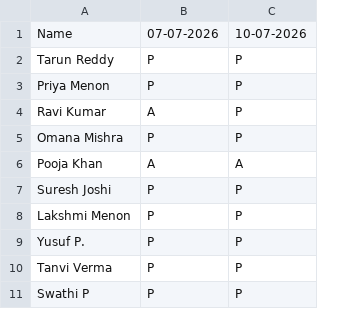
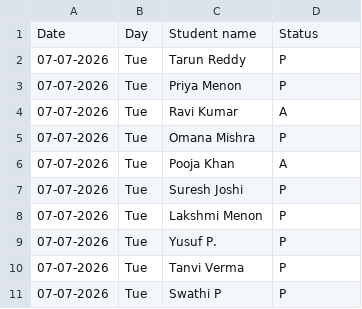
Before and after one commit to AvAdiii/traceable-insight, a CSV file: data/synthetic/school_a/attendance_wk1.csv, drawn as a sheet; only a part is shown; removed rows and columns are numbered as before the commit, all else as after; the diff covers the shown part only; the diff names each change by its address in the sheet, - before the commit and + after, or states it on an @@ line.

```diff
--- a/data/synthetic/school_a/attendance_wk1.csv
+++ b/data/synthetic/school_a/attendance_wk1.csv
+column A, rows 2-11: all 07-07-2026
+column B, rows 2-11: all Tue
-column C, rows 2-11: P | P | P | P | A | P | P | P | P | P
-row 1: Name | 07-07-2026 | 10-07-2026
+row 1: Date | Day | Student name | Status
```
Also changed, not shown: 25 added rows elsewhere in this file, data/synthetic/school_a/attendance_wk2.csv, data/synthetic/school_a/attendance_wk3.csv, 39 other files.
